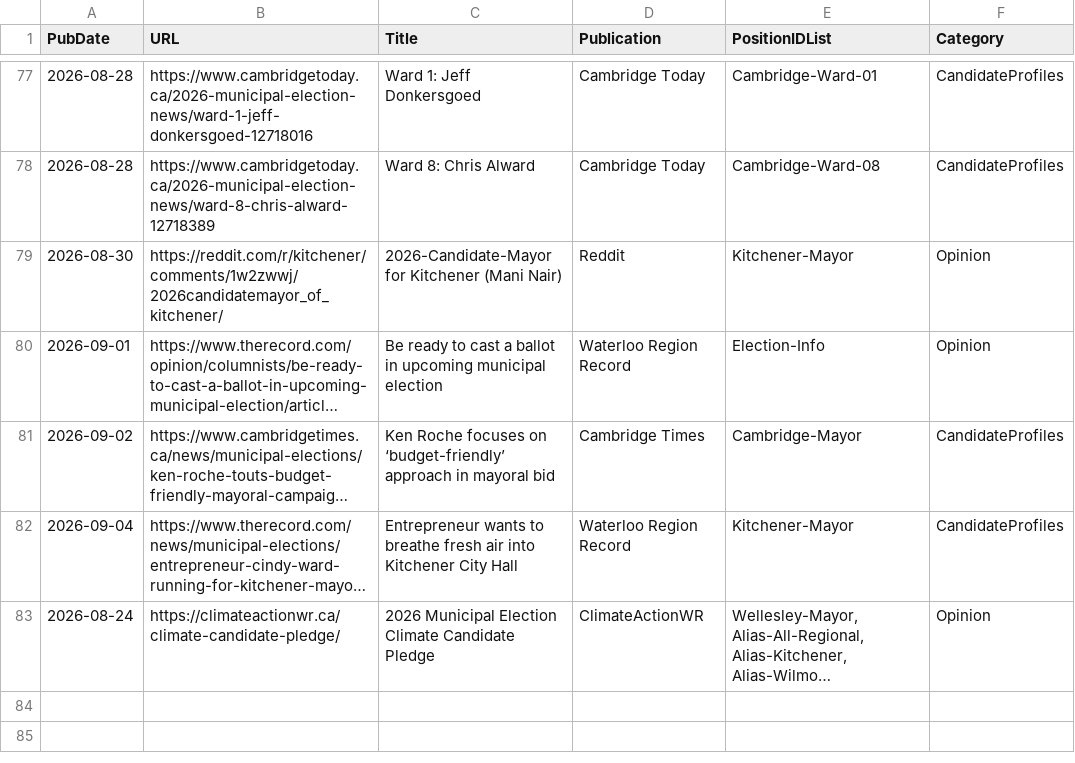
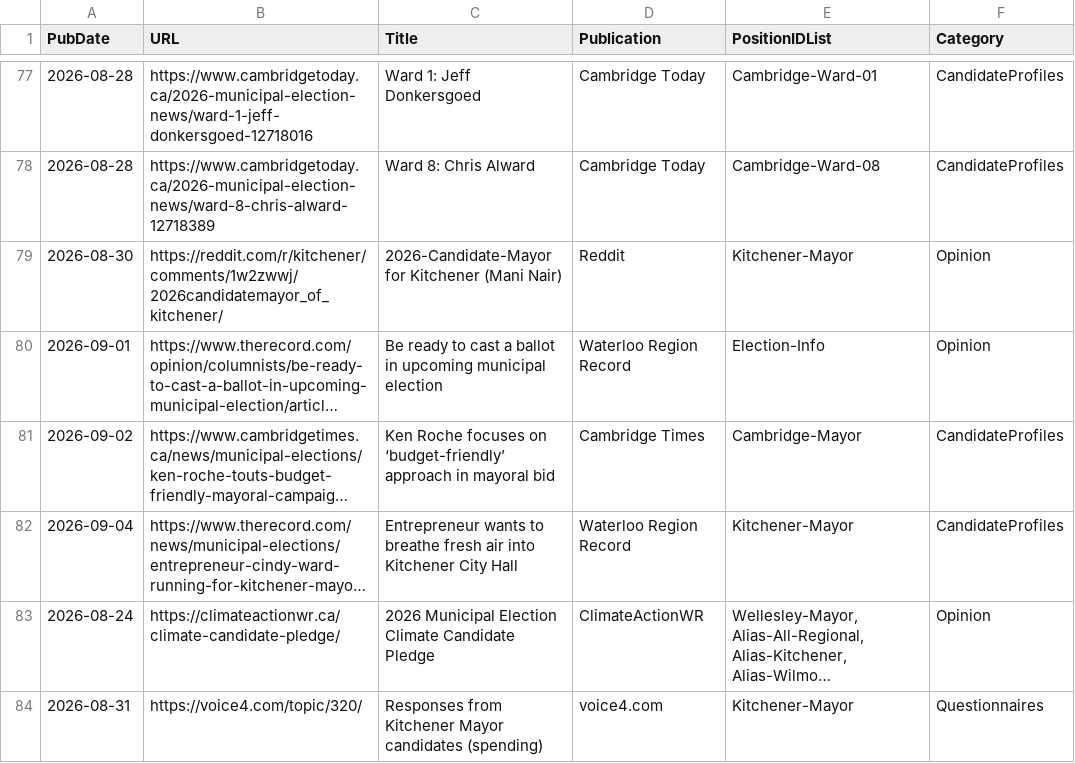
Before and after one commit to CivicTechWR/WRVotesMunicipal2026, a CSV file: docs/_data/sync/media.csv, drawn as a sheet; only a part is shown, gaps mark what is left out; long unchanged cells end in …; the diff names each change by its address in the sheet, - before the commit and + after, or states it on an @@ line.

Commit message:
Auto-commit: updated media.csv from Google Docs

```diff
--- a/docs/_data/sync/media.csv
+++ b/docs/_data/sync/media.csv
+row 84: 2026-08-31 | https://voice4.com/topic/320/ | Responses from Kitchener Mayor candidates (spending) | voice4.com | Kitchener-Mayor | Questionnaires
```
